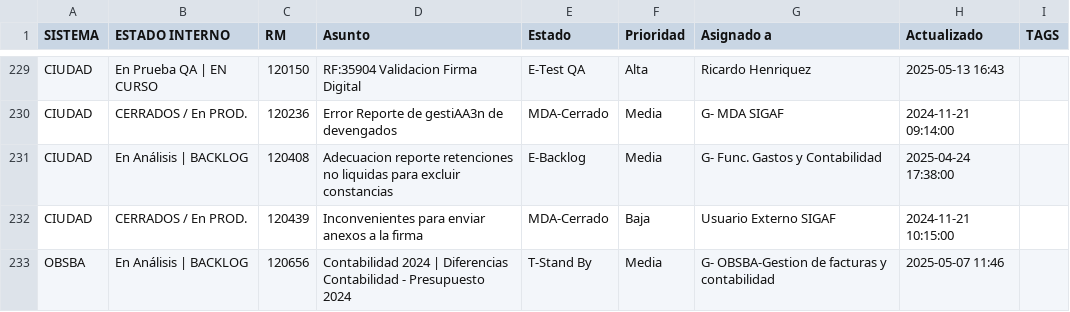
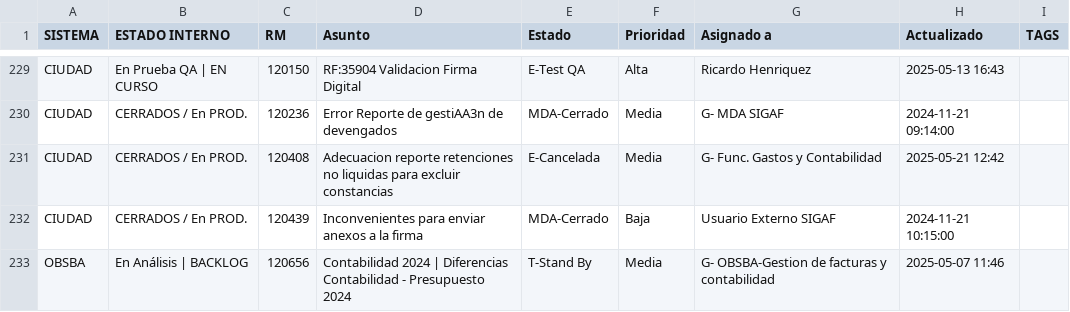
Before and after one commit to darioelola/Archivos, a CSV file: BD_RM.csv, drawn as a sheet; only a part is shown, gaps mark what is left out; the diff covers the shown part only.

Commit message:
auto-update 2025-05-21T16:48:05.609Z

```diff
--- a/BD_RM.csv
+++ b/BD_RM.csv
@@ -230,3 +230,3 @@ CIUDAD,En Prueba QA | EN CURSO,120150,RF:35904 Validacion Firma Digital,E-Test Q
 CIUDAD,CERRADOS / En PROD.,120236,Error Reporte de gestiAA3n de devengados,MDA-Cerrado,Media,G- MDA SIGAF,2024-11-21 09:14:00,
-CIUDAD,En Análisis | BACKLOG,120408,Adecuacion reporte retenciones no liquidas para excluir constancias,E-Backlog,Media,G- Func. Gastos y Contabilidad,2025-04-24 17:38:00,
+CIUDAD,CERRADOS / En PROD.,120408,Adecuacion reporte retenciones no liquidas para excluir constancias,E-Cancelada,Media,G- Func. Gastos y Contabilidad,2025-05-21 12:42,
 CIUDAD,CERRADOS / En PROD.,120439,Inconvenientes para enviar anexos a la firma,MDA-Cerrado,Baja,Usuario Externo SIGAF,2024-11-21 10:15:00,
```
Also changed, not shown: 30 edited cells elsewhere in this file.
